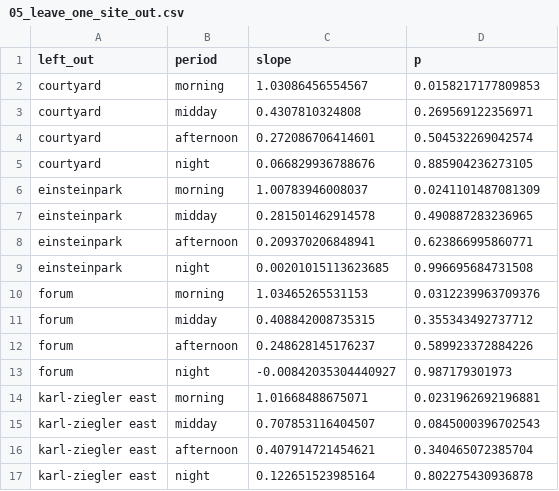
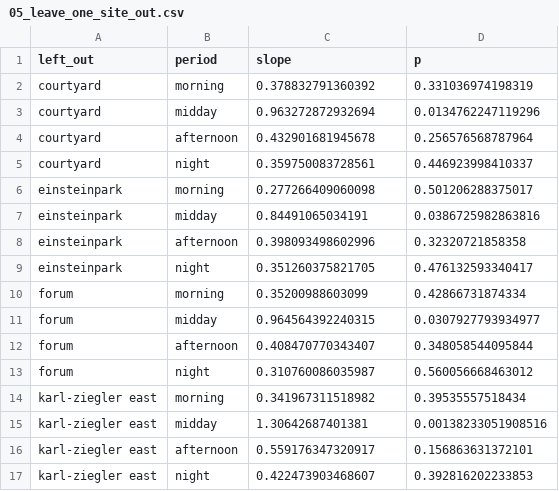
Before and after one commit to adipetkova-web/UTCI-and-SVF, a CSV file: UA/output/05_leave_one_site_out.csv, drawn as a sheet; only a part is shown; the diff covers the shown part only.

```diff
--- a/UA/output/05_leave_one_site_out.csv
+++ b/UA/output/05_leave_one_site_out.csv
@@ -1,17 +1,17 @@
 "left_out","period","slope","p"
-"courtyard","morning",1.03086456554567,0.0158217177809853
-"courtyard","midday",0.4307810324808,0.269569122356971
-"courtyard","afternoon",0.272086706414601,0.504532269042574
-"courtyard","night",0.066829936788676,0.885904236273105
-"einsteinpark","morning",1.00783946008037,0.0241101487081309
-"einsteinpark","midday",0.281501462914578,0.490887283236965
-"einsteinpark","afternoon",0.209370206848941,0.623866995860771
-"einsteinpark","night",0.00201015113623685,0.996695684731508
-"forum","morning",1.03465265531153,0.0312239963709376
-"forum","midday",0.408842008735315,0.355343492737712
-"forum","afternoon",0.248628145176237,0.589923372884226
-"forum","night",-0.00842035304440927,0.987179301973
-"karl-ziegler east","morning",1.01668488675071,0.0231962692196881
-"karl-ziegler east","midday",0.707853116404507,0.0845000396702543
-"karl-ziegler east","afternoon",0.407914721454621,0.340465072385704
-"karl-ziegler east","night",0.122651523985164,0.802275430936878
+"courtyard","morning",0.378832791360392,0.331036974198319
+"courtyard","midday",0.963272872932694,0.0134762247119296
+"courtyard","afternoon",0.432901681945678,0.256576568787964
+"courtyard","night",0.359750083728561,0.446923998410337
+"einsteinpark","morning",0.277266409060098,0.501206288375017
+"einsteinpark","midday",0.84491065034191,0.0386725982863816
+"einsteinpark","afternoon",0.398093498602996,0.32320721858358
+"einsteinpark","night",0.351260375821705,0.476132593340417
+"forum","morning",0.35200988603099,0.42866731874334
+"forum","midday",0.964564392240315,0.0307927793934977
+"forum","afternoon",0.408470770343407,0.348058544095844
+"forum","night",0.310760086035987,0.560056668463012
+"karl-ziegler east","morning",0.341967311518982,0.39535557518434
+"karl-ziegler east","midday",1.30642687401381,0.00138233051908516
+"karl-ziegler east","afternoon",0.559176347320917,0.156863631372101
+"karl-ziegler east","night",0.422473903468607,0.392816202233853
```
Also changed, not shown: 48 edited cells elsewhere in this file, UA/output/02a_site_level_correlation.csv, UA/output/03a_hourly_regressions_UTCI.csv, 7 other files.
